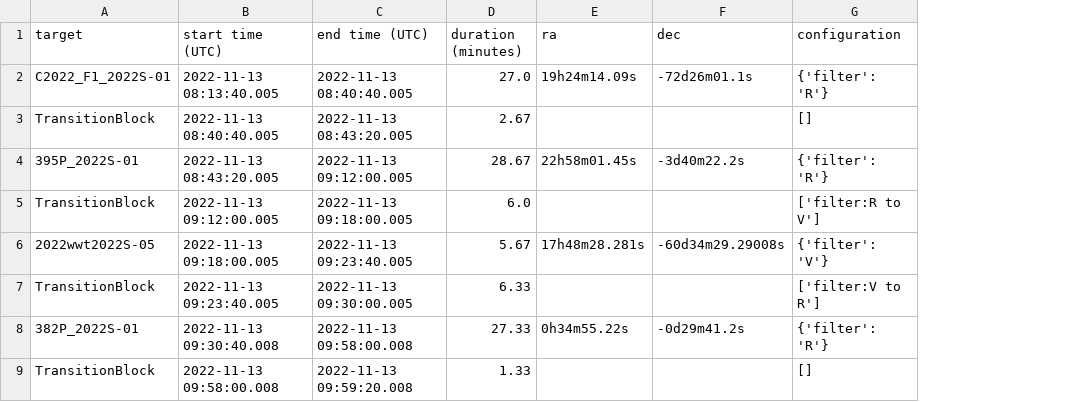
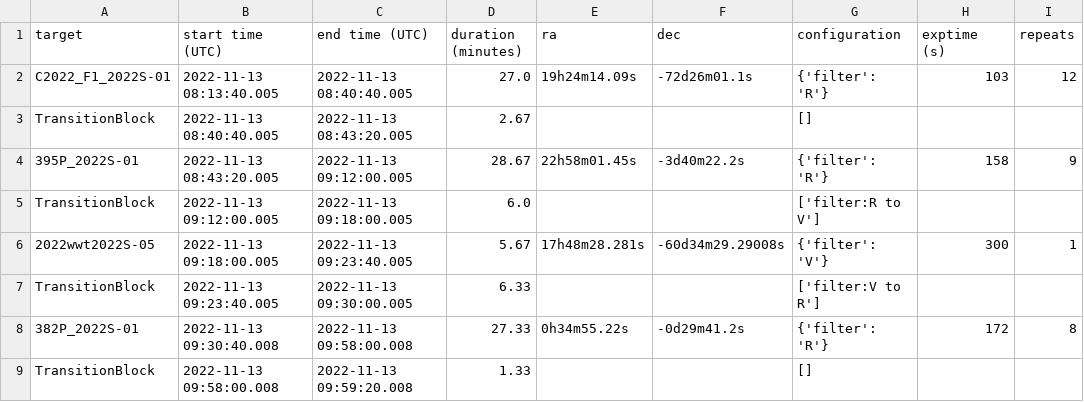
Before and after one commit to CheerfulUser/otehiwai_po, a CSV file: otehiwai_po/obs_lists/20221113/schedule.csv, drawn as a sheet; only a part is shown; the diff names each change by its address in the sheet, - before the commit and + after, or states it on an @@ line.

```diff
--- a/otehiwai_po/obs_lists/20221113/schedule.csv
+++ b/otehiwai_po/obs_lists/20221113/schedule.csv
+column H (exptime (s)), rows 2-8: 103 |  | 158 |  | 300 |  | 172
+column I (repeats), rows 2-8: 12 |  | 9 |  | 1 |  | 8
```
Also changed, not shown: 7 other files.
